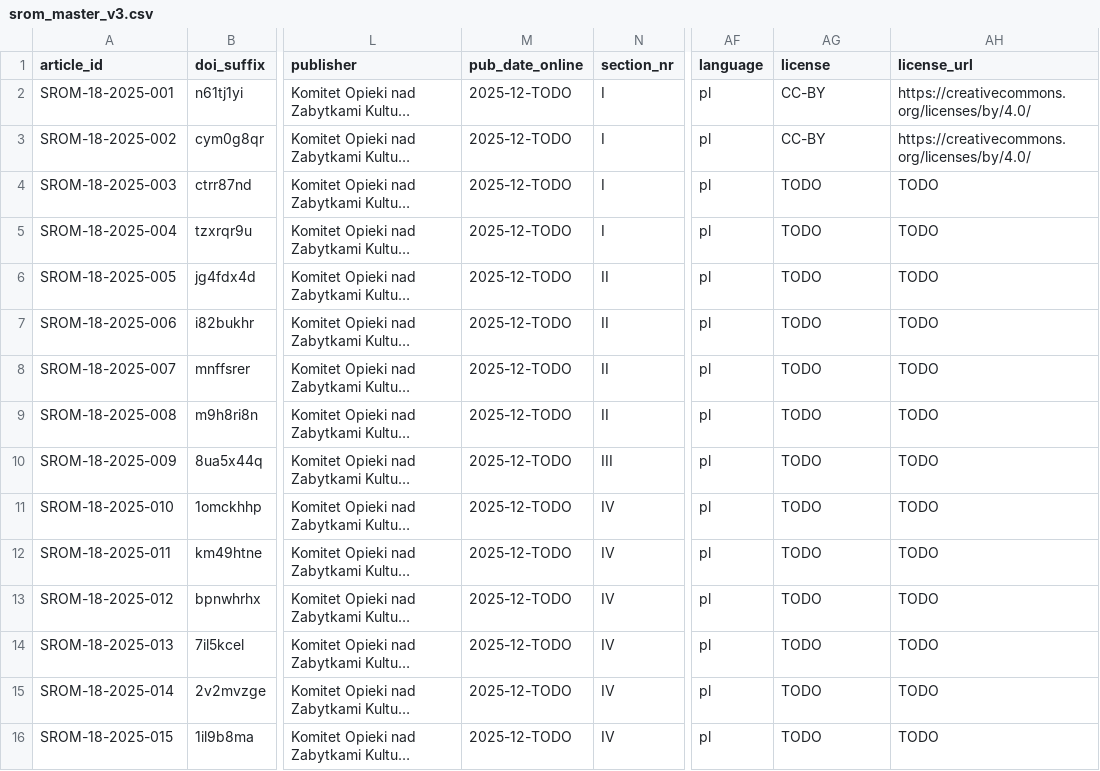
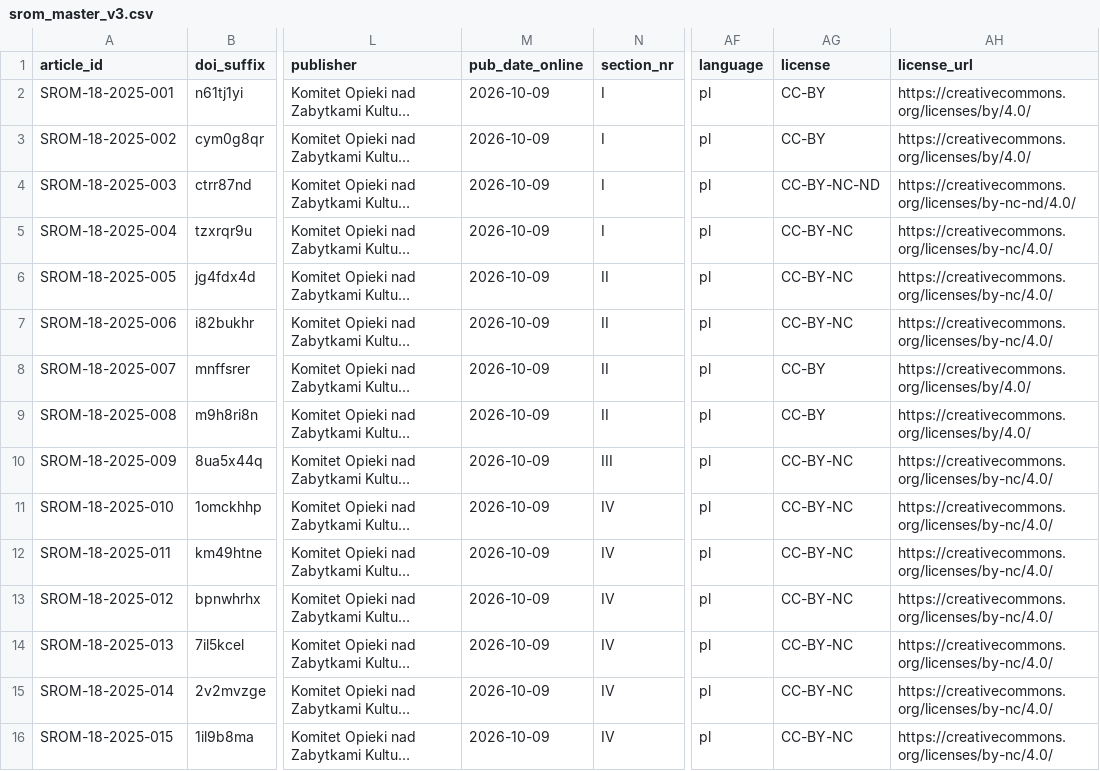
Before and after one commit to blessero/srom-cloud, a CSV file: srom-produkcja/volumes/18/srom_master_v3.csv, drawn as a sheet; only a part is shown, gaps mark what is left out; long unchanged cells end in …; the diff names each change by its address in the sheet, - before the commit and + after, or states it on an @@ line.

```diff
--- a/srom-produkcja/volumes/18/srom_master_v3.csv
+++ b/srom-produkcja/volumes/18/srom_master_v3.csv
-M2:M16 (pub_date_online): 2025-12-TODO
+M2:M16 (pub_date_online): 2026-10-09
-AG4 (license): TODO
+AG4 (license): CC-BY-NC-ND
-AH4 (license_url): TODO
+AH4 (license_url): https://creativecommons.org/licenses/by-nc-nd/4.0/
-AG5:AG7 (license): TODO
+AG5:AG7 (license): CC-BY-NC
-AH5:AH7 (license_url): TODO
+AH5:AH7 (license_url): https://creativecommons.org/licenses/by-nc/4.0/
-AG8:AG9 (license): TODO
+AG8:AG9 (license): CC-BY
-AH8:AH9 (license_url): TODO
+AH8:AH9 (license_url): https://creativecommons.org/licenses/by/4.0/
-AG10:AG16 (license): TODO
+AG10:AG16 (license): CC-BY-NC
-AH10:AH16 (license_url): TODO
+AH10:AH16 (license_url): https://creativecommons.org/licenses/by-nc/4.0/
```
